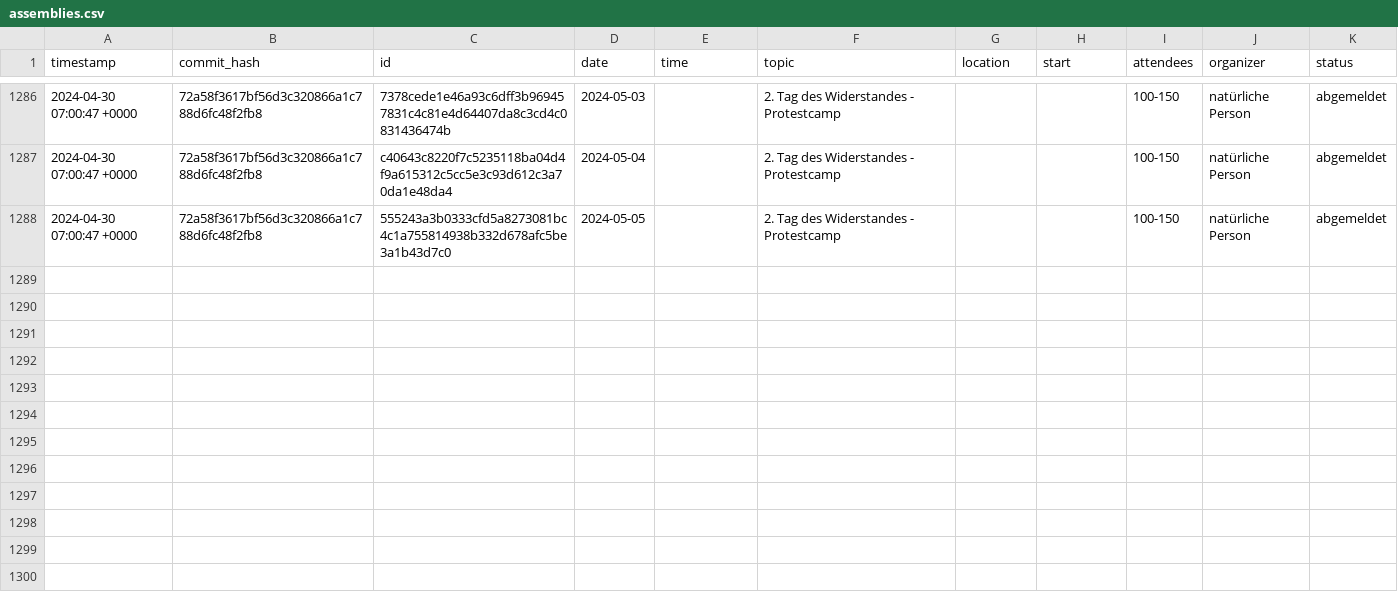
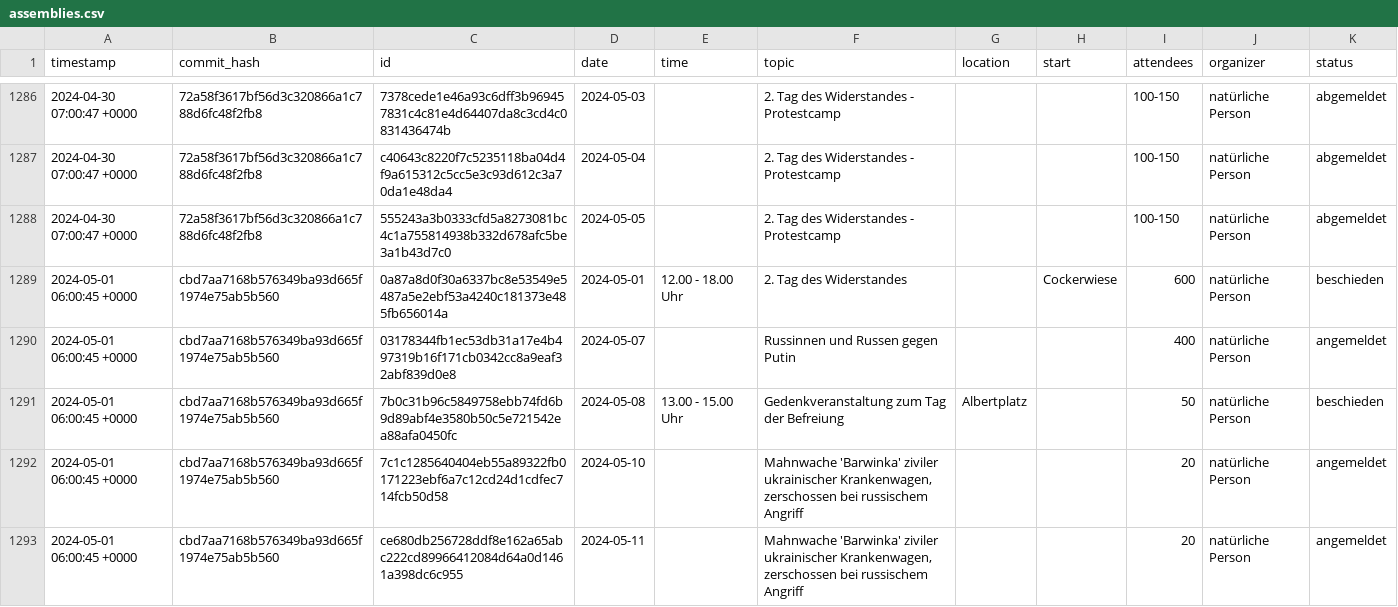
Before and after one commit to kiliankoe/versammlungen-in-dresden, a CSV file: assemblies.csv, drawn as a sheet; only a part is shown, gaps mark what is left out; the diff covers the shown part only.

```diff
--- a/assemblies.csv
+++ b/assemblies.csv
@@ -1288 +1288,6 @@ timestamp,commit_hash,id,date,time,topic,location,start,attendees,organizer,stat
 2024-04-30 07:00:47 +0000,72a58f3617bf56d3c320866a1c788d6fc48f2fb8,555243a3b0333cfd5a8273081bc4c1a755814938b332d678afc5be3a1b43d7c0,2024-05-05,,2. Tag des Widerstandes - Protestcamp,,,100-150,natürliche Person,abgemeldet
+2024-05-01 06:00:45 +0000,cbd7aa7168b576349ba93d665f1974e75ab5b560,0a87a8d0f30a6337bc8e53549e5487a5e2ebf53a4240c181373e485fb656014a,2024-05-01,12.00 - 18.00 Uhr,2. Tag des Widerstandes,,Cockerwiese,600,natürliche Person,beschieden
+2024-05-01 06:00:45 +0000,cbd7aa7168b576349ba93d665f1974e75ab5b560,03178344fb1ec53db31a17e4b497319b16f171cb0342cc8a9eaf32abf839d0e8,2024-05-07,,Russinnen und Russen gegen Putin,,,400,natürliche Person,angemeldet
+2024-05-01 06:00:45 +0000,cbd7aa7168b576349ba93d665f1974e75ab5b560,7b0c31b96c5849758ebb74fd6b9d89abf4e3580b50c5e721542ea88afa0450fc,2024-05-08,13.00 - 15.00 Uhr,Gedenkveranstaltung zum Tag der Befreiung,Albertplatz,,50,natürliche Person,beschieden
+2024-05-01 06:00:45 +0000,cbd7aa7168b576349ba93d665f1974e75ab5b560,7c1c1285640404eb55a89322fb0171223ebf6a7c12cd24d1cdfec714fcb50d58,2024-05-10,,"Mahnwache 'Barwinka' ziviler ukrainischer Krankenwagen, zerschossen bei russischem Angriff",,,20,natürliche Person,angemeldet
+2024-05-01 06:00:45 +0000,cbd7aa7168b576349ba93d665f1974e75ab5b560,ce680db256728ddf8e162a65abc222cd89966412084d64a0d1461a398dc6c955,2024-05-11,,"Mahnwache 'Barwinka' ziviler ukrainischer Krankenwagen, zerschossen bei russischem Angriff",,,20,natürliche Person,angemeldet
```
Also changed, not shown: 5 added rows elsewhere in this file, 1 other file.
